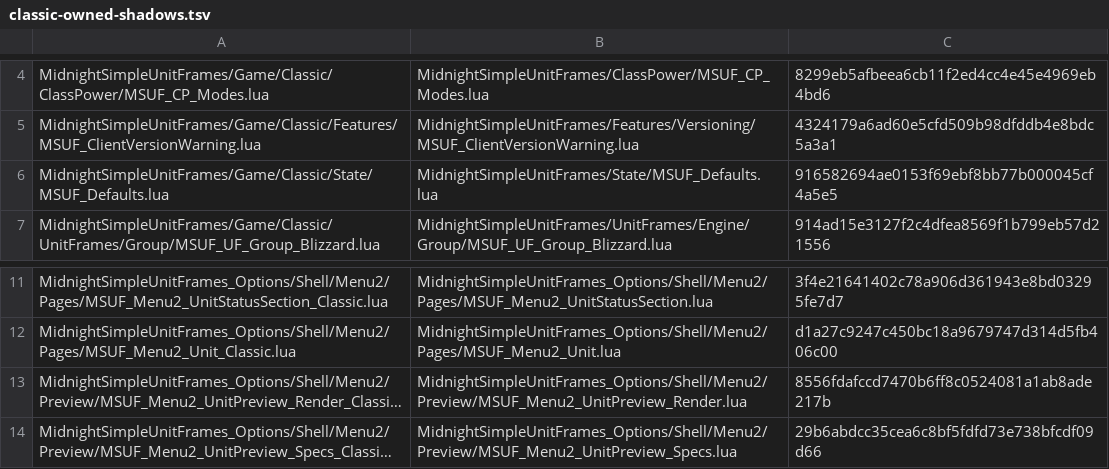
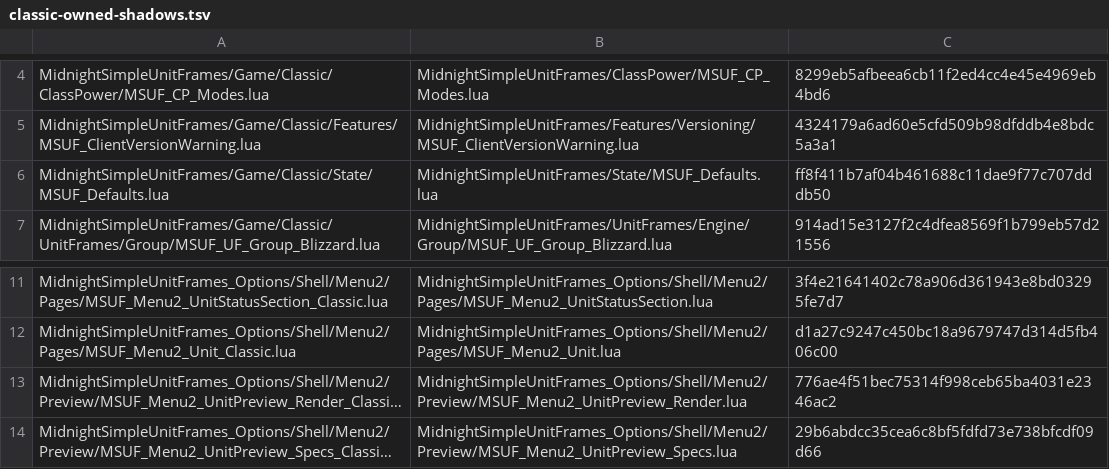
Before and after one commit to Mapkov2/MidnightSimpleUnitFrames, a TSV file: tools/classic-owned-shadows.tsv, drawn as a sheet; only a part is shown, gaps mark what is left out; long unchanged cells end in …; the diff names each change by its address in the sheet, - before the commit and + after, or states it on an @@ line.

Commit message:
chore(classic): record the ported Retail blobs for two owned copies
The Classic Defaults copy and the Classic preview renderer already carry Retail cca625ac's factory profile, fresh-profile seeding fixes and class resource preview anchor.

```diff
--- a/tools/classic-owned-shadows.tsv
+++ b/tools/classic-owned-shadows.tsv
-C6: 916582694ae0153f69ebf8bb77b000045cf4a5e5
+C6: ff8f411b7af04b461688c11dae9f77c707dddb50
-C13: 8556fdafccd7470b6ff8c0524081a1ab8ade217b
+C13: 776ae4f51bec75314f998ceb65ba4031e2346ac2
```
